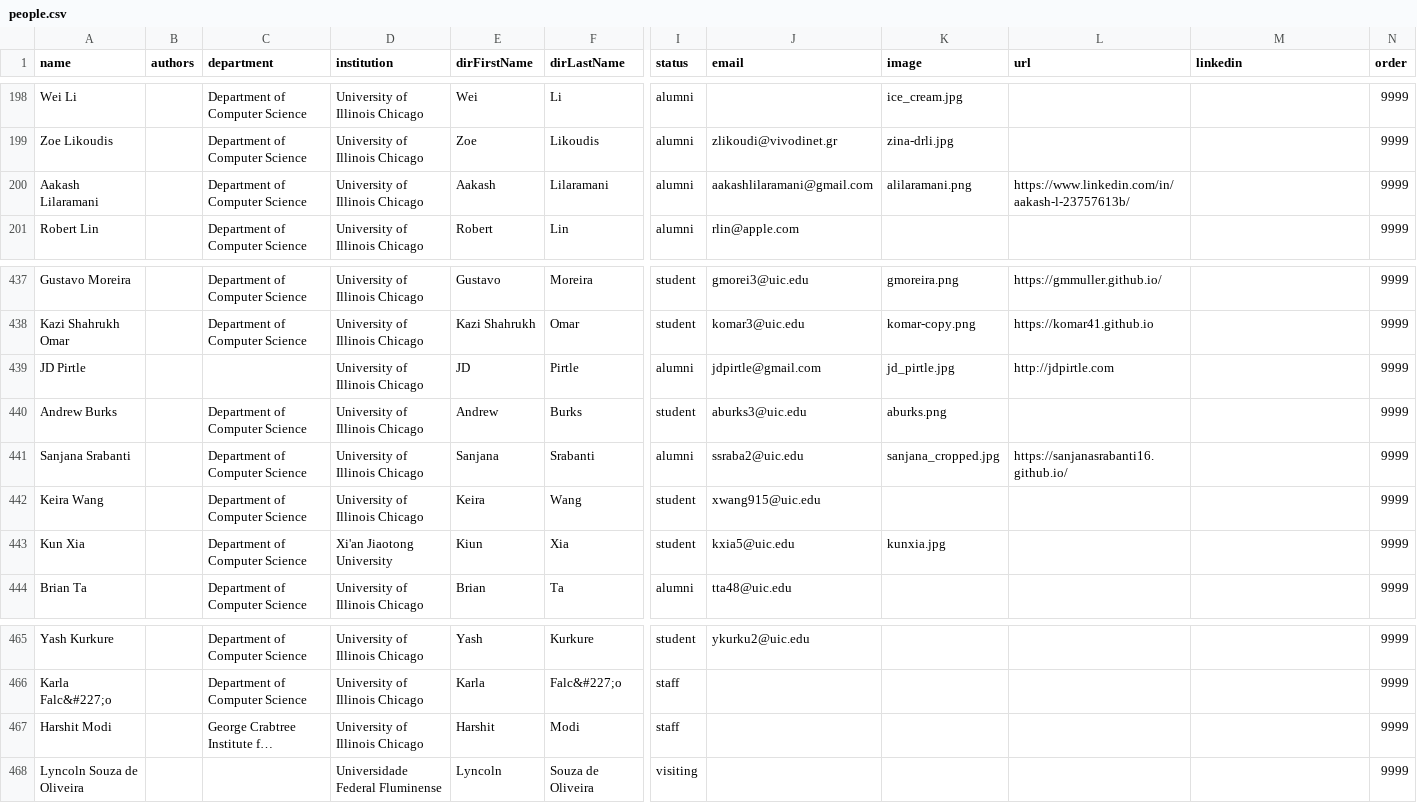
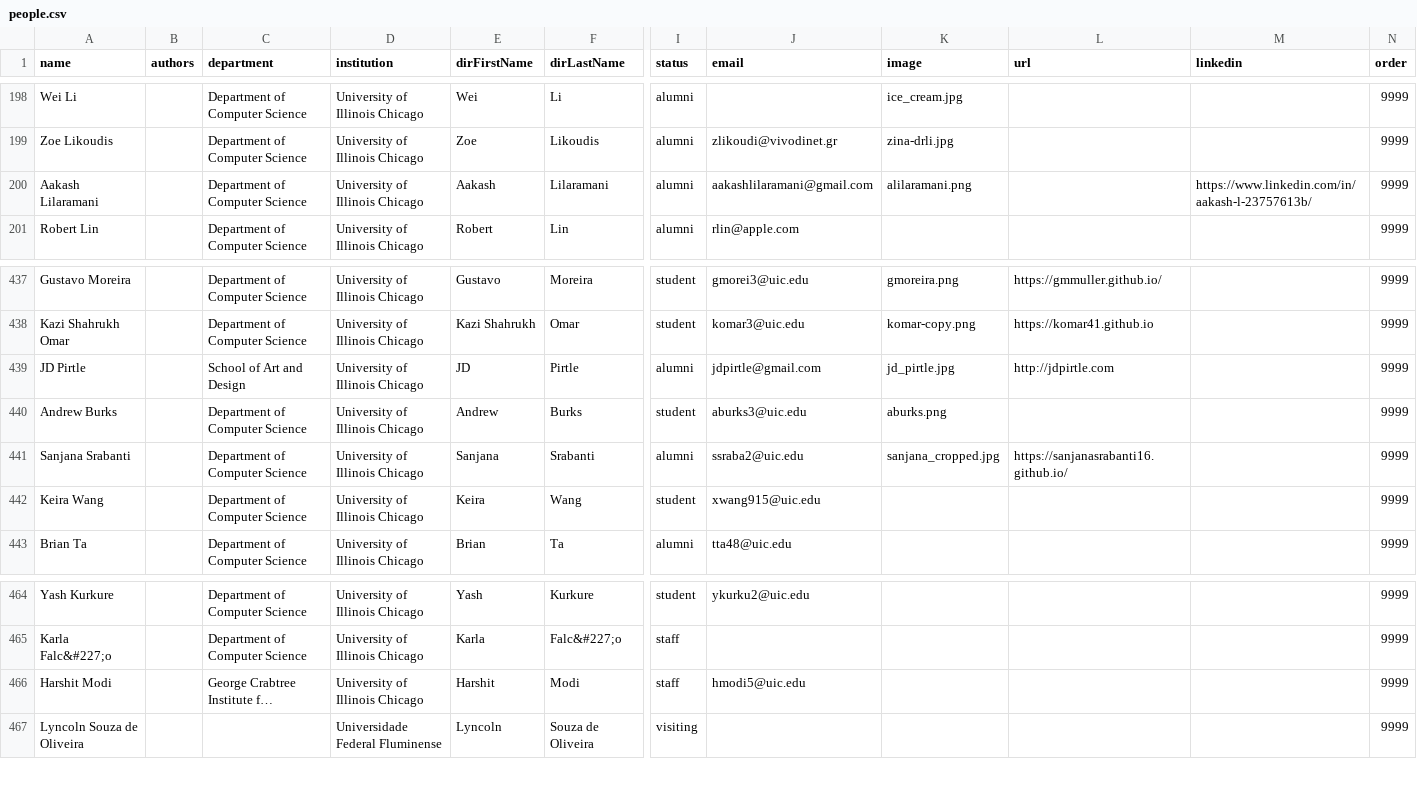
Before and after one commit to uic-evl/EVL-Website, a CSV file: _data/people.csv, drawn as a sheet; only a part is shown, gaps mark what is left out; long unchanged cells end in …; removed rows and columns are numbered as before the commit, all else as after; rows hold the shown columns only; the diff names each change by its address in the sheet, - before the commit and + after, or states it on an @@ line.

Commit message:
Members: follow-up fixes in people.csv
- Kun Xia: remove the duplicate student row. Kun Xia was a visiting
  PhD student from Xi'an Jiaotong University in 2022-23 (listed on
  Wei Tang's team page), and is already in Friends as a Former EVL
  Visiting Scholar. The student row was that visit, with the first
  name misspelled "Kiun".
- JD Pirtle: department set to School of Art and Design, where he did
  his MFA and EVL work. He is no longer an EVL student.
- Harshit Modi: add email.
- Aakash Lilaramani: move his LinkedIn URL from the website column to
  the linkedin column, so the card shows the LinkedIn icon instead of
  the website globe.

```diff
--- a/_data/people.csv
+++ b/_data/people.csv
-L200 (url): https://www.linkedin.com/in/aakash-l-23757613b/
+L200 (url): (empty)
-M200 (linkedin): (empty)
+M200 (linkedin): https://www.linkedin.com/in/aakash-l-23757613b/
-C439 (department): (empty)
+C439 (department): School of Art and Design
-row 443: Kun Xia |  | Department of Computer Science | Xi'an Jiaotong University | Kiun | Xia | student | kxia5@uic.edu | kunxia.jpg |  |  | 9999
-J466 (email): (empty)
+J466 (email): hmodi5@uic.edu
```
